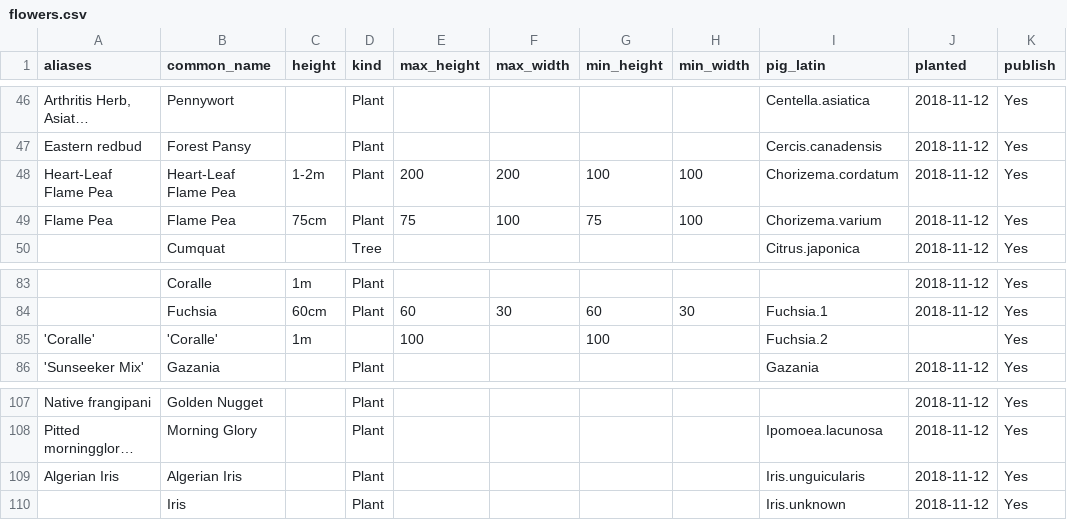
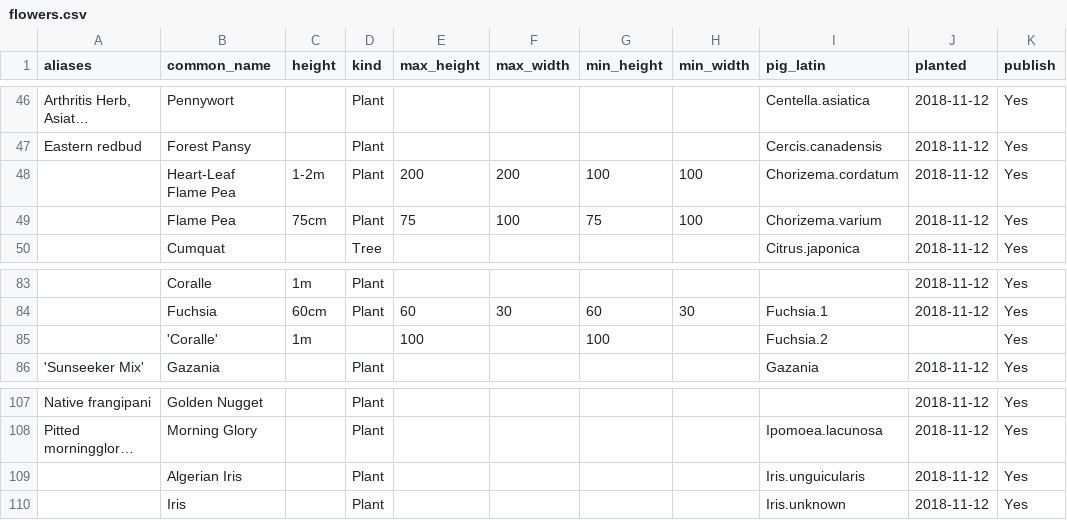
Before and after one commit to ronsavage/WWW-Garden-Design, a CSV file: data/flowers.csv, drawn as a sheet; only a part is shown, gaps mark what is left out; long unchanged cells end in …; the diff names each change by its address in the sheet, - before the commit and + after, or states it on an @@ line.

```diff
--- a/data/flowers.csv
+++ b/data/flowers.csv
-A48 (aliases): Heart-Leaf Flame Pea
+A48 (aliases): (empty)
-A49 (aliases): Flame Pea
+A49 (aliases): (empty)
-A85 (aliases): 'Coralle'
+A85 (aliases): (empty)
-A109 (aliases): Algerian Iris
+A109 (aliases): (empty)
```
Also changed, not shown: data/flowers.garden.csv, data/flowers.pipe.csv, 2 other files.
